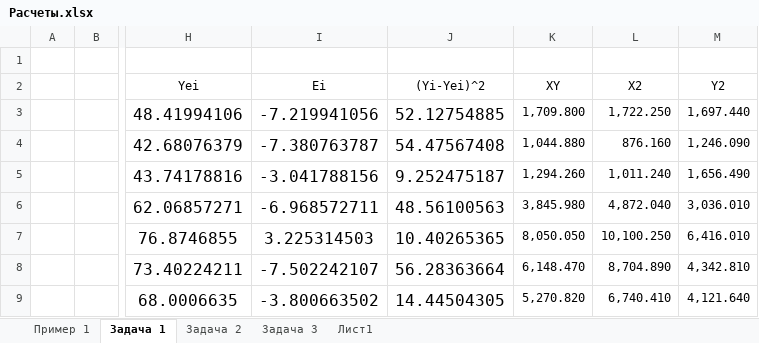
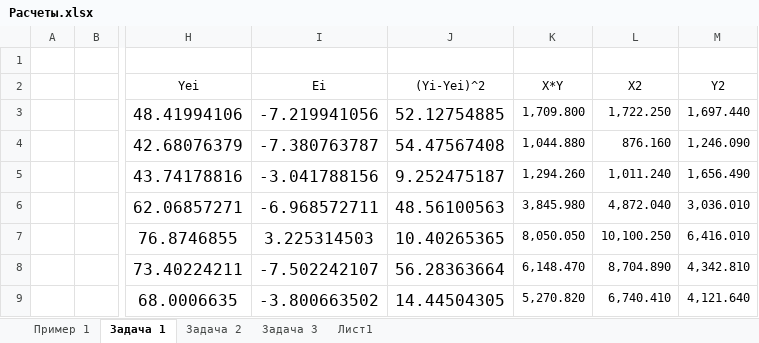
Before and after one commit to Antis28/Institute, an Excel workbook: Контрольные на 7-й семестр/03_Эконометрика/!_КР_Решение/Расчеты.xlsx, sheet Задача 1, drawn as a sheet; only a part is shown, gaps mark what is left out; values as stored, in another font and other column widths than the file's, no borders; the diff names each change by its address in the sheet, - before the commit and + after, or states it on an @@ line.

```diff
--- a/Контрольные на 7-й семестр/03_Эконометрика/!_КР_Решение/Расчеты.xlsx (sheet Задача 1)
+++ b/Контрольные на 7-й семестр/03_Эконометрика/!_КР_Решение/Расчеты.xlsx (sheet Задача 1)
-K2: XY
+K2: X*Y
```
Also changed, not shown: sheet Задача 3, 1 other file.
